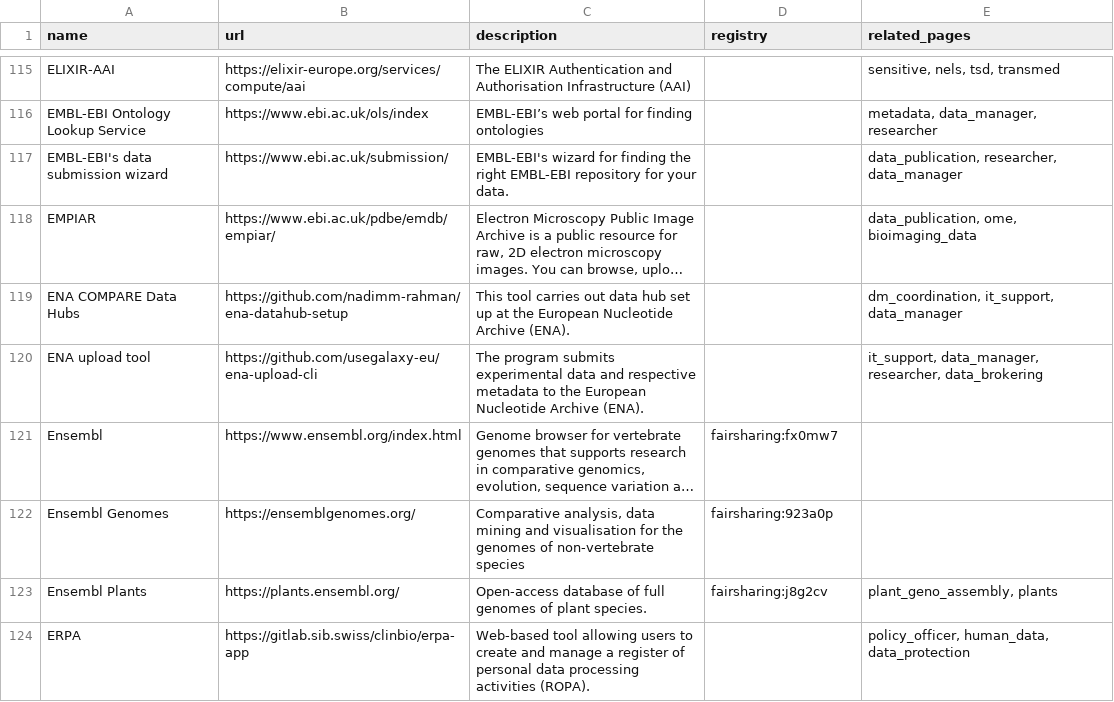
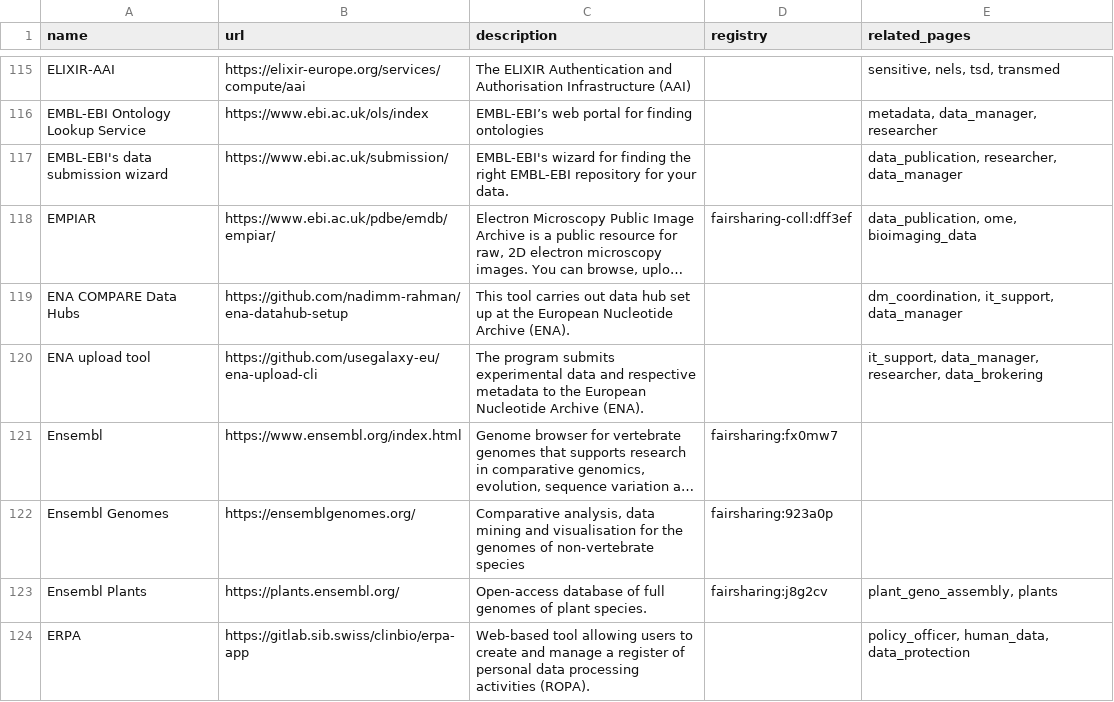
Before and after one commit to elixir-europe/rdmkit, a CSV file: _data/main_tool_and_resource_list.csv, drawn as a sheet; only a part is shown, gaps mark what is left out; long unchanged cells end in …; the diff names each change by its address in the sheet, - before the commit and + after, or states it on an @@ line.

Commit message:
add fairsharing link for EMPIAR

```diff
--- a/_data/main_tool_and_resource_list.csv
+++ b/_data/main_tool_and_resource_list.csv
-D118 (registry): (empty)
+D118 (registry): fairsharing-coll:dff3ef
```
